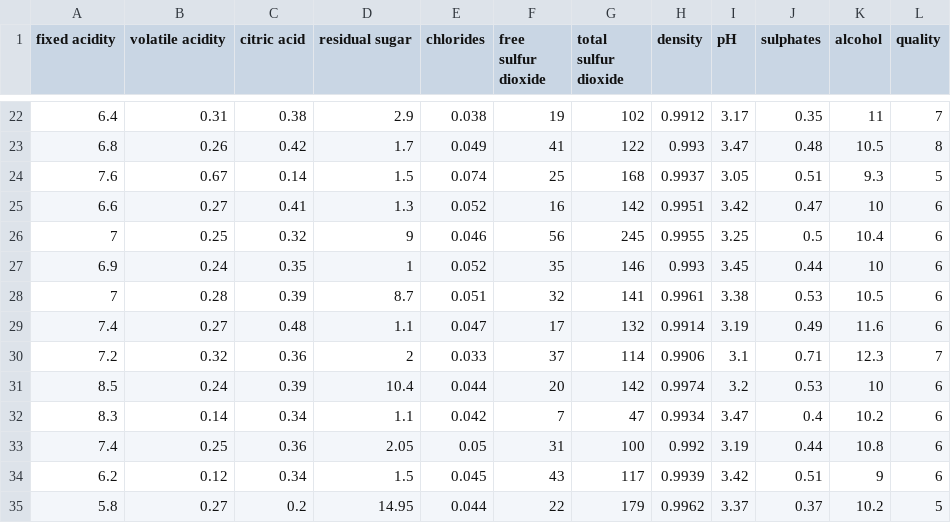
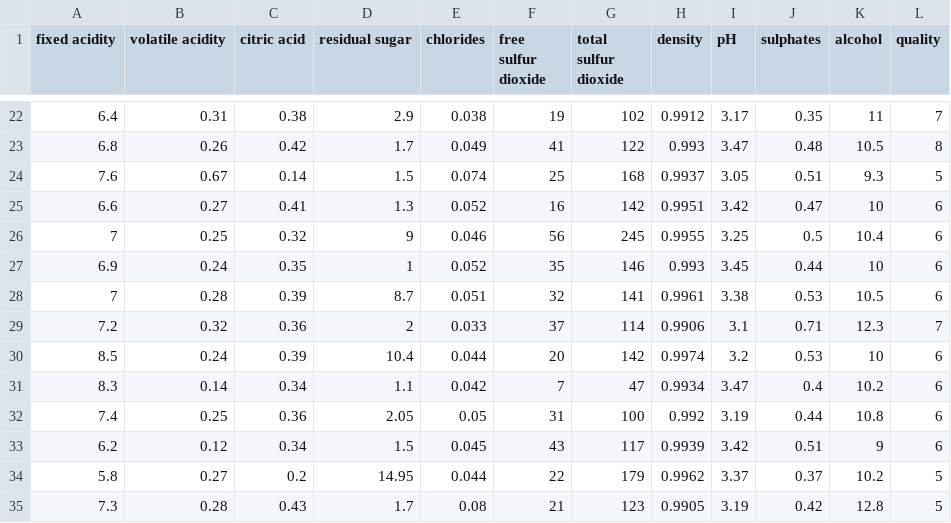
Before and after one commit to Vihelmet/Analisis_calidad_vino_blanco_ML, a CSV file: data/raw/winequality-white.csv, drawn as a sheet; only a part is shown, gaps mark what is left out; the shorter side is filled out with more unchanged rows.

Commit message:
June 17

```diff
--- a/data/raw/winequality-white.csv
+++ b/data/raw/winequality-white.csv
@@ -28,3 +28,2 @@ fixed acidity;volatile acidity;citric acid;residual sugar;chlorides;free sulfur
 7;0.28;0.39;8.7;0.051;32;141;0.9961;3.38;0.53;10.5;6
-7.4;0.27;0.48;1.1;0.047;17;132;0.9914;3.19;0.49;11.6;6
 7.2;0.32;0.36;2;0.033;37;114;0.9906;3.1;0.71;12.3;7
```
